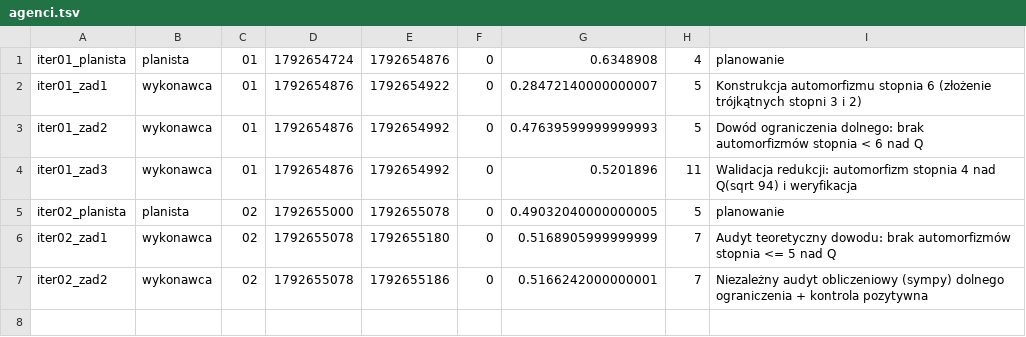
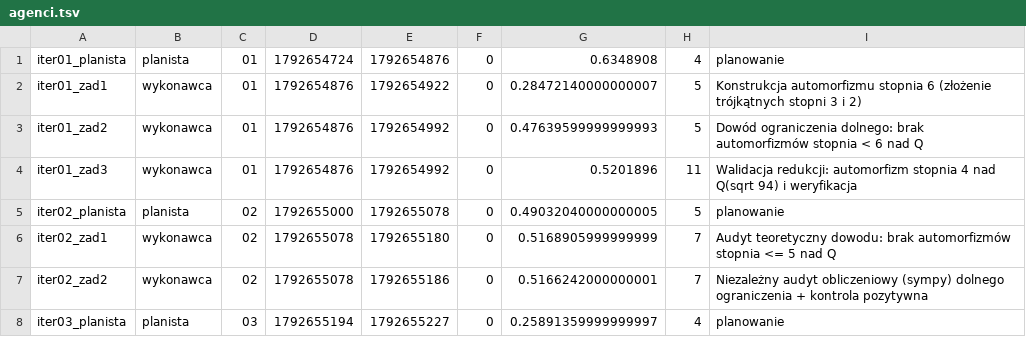
Before and after one commit to rodakt/demo-automorfizmy-proba, a TSV file: stan/agenci.tsv, drawn as a sheet; the diff names each change by its address in the sheet, - before the commit and + after, or states it on an @@ line.

```diff
--- a/stan/agenci.tsv
+++ b/stan/agenci.tsv
+row 8: iter03_planista | planista | 03 | 1792655194 | 1792655227 | 0 | 0.25891359999999997 | 4 | planowanie
```
Also changed, not shown: 14 other files.
